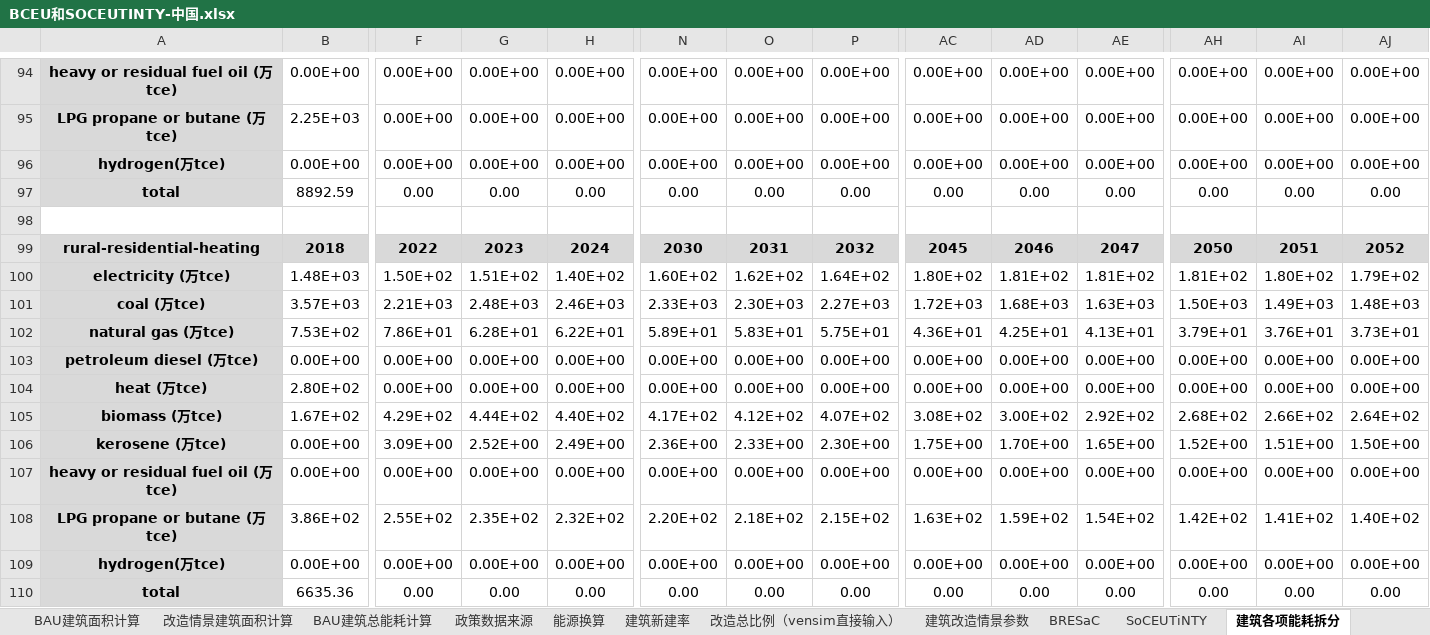
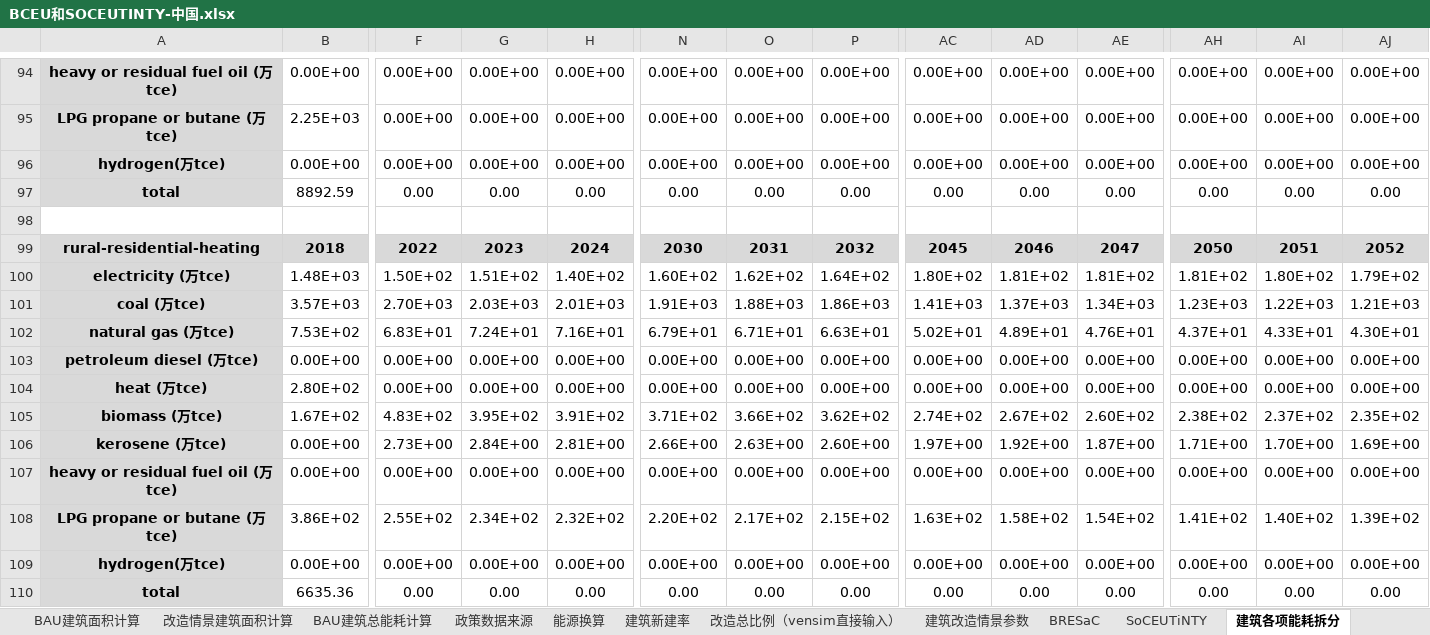
Before and after one commit to Smart-Trans/eps-china2019-smart-trans, an Excel workbook: InputData/bldgs/BCEU/BCEU和SOCEUTINTY-中国.xlsx, sheet 建筑各项能耗拆分, drawn as a sheet; only a part is shown, gaps mark what is left out; values as stored, in another font and other column widths than the file's, no borders; conditional formats not drawn; removed rows and columns are numbered as before the commit, all else as after; rows hold the shown columns only; the diff covers the shown part only; the diff names each change by its address in the sheet, - before the commit and + after, or states it on an @@ line.

```diff
--- a/InputData/bldgs/BCEU/BCEU和SOCEUTINTY-中国.xlsx (sheet 建筑各项能耗拆分)
+++ b/InputData/bldgs/BCEU/BCEU和SOCEUTINTY-中国.xlsx (sheet 建筑各项能耗拆分)
-row 101: coal (万tce) | 3.57E+03 | 2.21E+03 | 2.48E+03 | 2.46E+03 | 2.33E+03 | 2.30E+03 | 2.27E+03 | 1.72E+03 | 1.68E+03 | 1.63E+03 | 1.50E+03 | 1.49E+03 | 1.48E+03
-row 102: natural gas (万tce) | 7.53E+02 | 7.86E+01 | 6.28E+01 | 6.22E+01 | 5.89E+01 | 5.83E+01 | 5.75E+01 | 4.36E+01 | 4.25E+01 | 4.13E+01 | 3.79E+01 | 3.76E+01 | 3.73E+01
+row 101: coal (万tce) | 3.57E+03 | 2.70E+03 | 2.03E+03 | 2.01E+03 | 1.91E+03 | 1.88E+03 | 1.86E+03 | 1.41E+03 | 1.37E+03 | 1.34E+03 | 1.23E+03 | 1.22E+03 | 1.21E+03
+row 102: natural gas (万tce) | 7.53E+02 | 6.83E+01 | 7.24E+01 | 7.16E+01 | 6.79E+01 | 6.71E+01 | 6.63E+01 | 5.02E+01 | 4.89E+01 | 4.76E+01 | 4.37E+01 | 4.33E+01 | 4.30E+01
-row 105: biomass (万tce) | 1.67E+02 | 4.29E+02 | 4.44E+02 | 4.40E+02 | 4.17E+02 | 4.12E+02 | 4.07E+02 | 3.08E+02 | 3.00E+02 | 2.92E+02 | 2.68E+02 | 2.66E+02 | 2.64E+02
-row 106: kerosene (万tce) | 0.00E+00 | 3.09E+00 | 2.52E+00 | 2.49E+00 | 2.36E+00 | 2.33E+00 | 2.30E+00 | 1.75E+00 | 1.70E+00 | 1.65E+00 | 1.52E+00 | 1.51E+00 | 1.50E+00
+row 105: biomass (万tce) | 1.67E+02 | 4.83E+02 | 3.95E+02 | 3.91E+02 | 3.71E+02 | 3.66E+02 | 3.62E+02 | 2.74E+02 | 2.67E+02 | 2.60E+02 | 2.38E+02 | 2.37E+02 | 2.35E+02
+row 106: kerosene (万tce) | 0.00E+00 | 2.73E+00 | 2.84E+00 | 2.81E+00 | 2.66E+00 | 2.63E+00 | 2.60E+00 | 1.97E+00 | 1.92E+00 | 1.87E+00 | 1.71E+00 | 1.70E+00 | 1.69E+00
-G108: 2.35E+02
+G108: 2.34E+02
-O108: 2.18E+02
+O108: 2.17E+02
-AD108: 1.59E+02
+AD108: 1.58E+02
-AH108: 1.42E+02
+AH108: 1.41E+02
-AI108: 1.41E+02
+AI108: 1.40E+02
-AJ108: 1.40E+02
+AJ108: 1.39E+02
```
Also changed, not shown: 3 added rows, 3 removed rows and 28 edited cells elsewhere in this sheet, sheet rural-residential-heating0, sheet rural-residential-appliance0, 2 other files.
